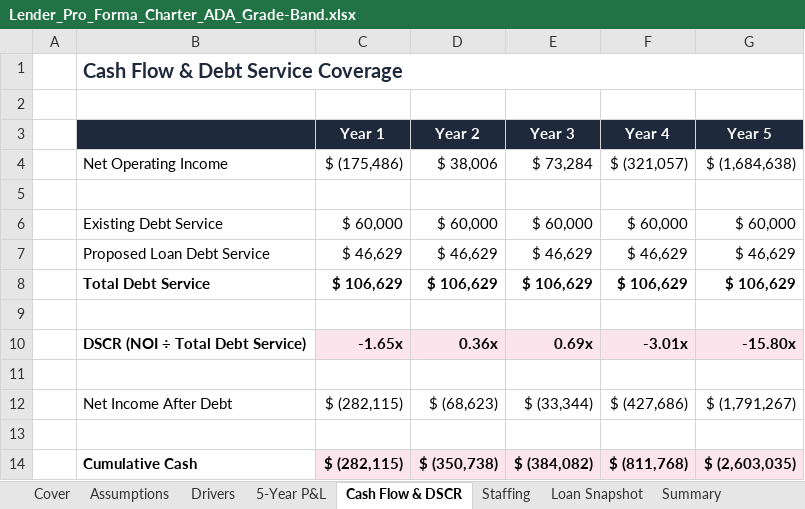
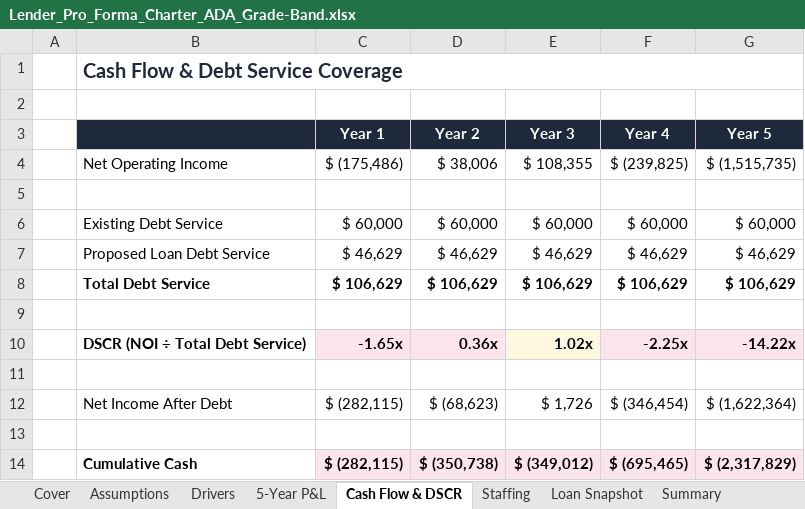
Before and after one commit to oronico/Schoolstack_Budget, an Excel workbook: artifacts/api-server/qa-output/Lender_Pro_Forma_Charter_ADA_Grade-Band.xlsx, sheet Cash Flow & DSCR, drawn as a sheet; values as stored, in another font and other column widths than the file's, no borders; the diff names each change by its address in the sheet, - before the commit and + after, or states it on an @@ line.

Commit message:
fix: Lender pro forma uses year-by-year grade-band revenue + schema codegen
1. Lender pro forma now computes ESA revenue per year using actual
   grade-band enrollment × per-pupil rates (with ADA adjustment),
   instead of approximating via per-student Y1 + growth rate.
   This fixes inaccurate Y3-Y5 projections when grade mix shifts.

2. Added openingBalances, sourcesAndUses, scenarios, covenantThresholds
   to ModelFormData in openapi.yaml. Re-ran codegen so these fields
   are no longer stripped on save.

3. Added lender-specific QA assertions for Charter ADA Grade-Band:
   - Charter Funding Details section present in Assumptions
   - Per-pupil rates populated for K-5, 6-8, 9-12
   - Year-by-year grade-band revenue positive for all 5 years

All 20/20 QA tests pass. Both builds succeed.

```diff
--- a/artifacts/api-server/qa-output/Lender_Pro_Forma_Charter_ADA_Grade-Band.xlsx (sheet Cash Flow & DSCR)
+++ b/artifacts/api-server/qa-output/Lender_Pro_Forma_Charter_ADA_Grade-Band.xlsx (sheet Cash Flow & DSCR)
-E4 (Year 3): $ 73,284
+E4 (Year 3): $ 108,355
-F4 (Year 4): $ (321,057)
+F4 (Year 4): $ (239,825)
-G4 (Year 5): $ (1,684,638)
+G4 (Year 5): $ (1,515,735)
-E10 (Year 3): 0.69x
+E10 (Year 3): 1.02x
-F10 (Year 4): -3.01x
+F10 (Year 4): -2.25x
-G10 (Year 5): -15.80x
+G10 (Year 5): -14.22x
-E12 (Year 3): $ (33,344)
+E12 (Year 3): $ 1,726
-F12 (Year 4): $ (427,686)
+F12 (Year 4): $ (346,454)
-G12 (Year 5): $ (1,791,267)
+G12 (Year 5): $ (1,622,364)
-E14 (Year 3): $ (384,082)
+E14 (Year 3): $ (349,012)
-F14 (Year 4): $ (811,768)
+F14 (Year 4): $ (695,465)
-G14 (Year 5): $ (2,603,035)
+G14 (Year 5): $ (2,317,829)
```
Also changed, not shown: sheet 5-Year P&L, sheet Drivers, sheet Summary, sheet Assumptions, artifacts/api-server/qa-output/Formula_Export_Charter_ADA_Grade-Band.xlsx, artifacts/api-server/qa-output/Underwriting_V1_(14-tab)_Charter_ADA_Grade-Band.xlsx, 20 other files.
